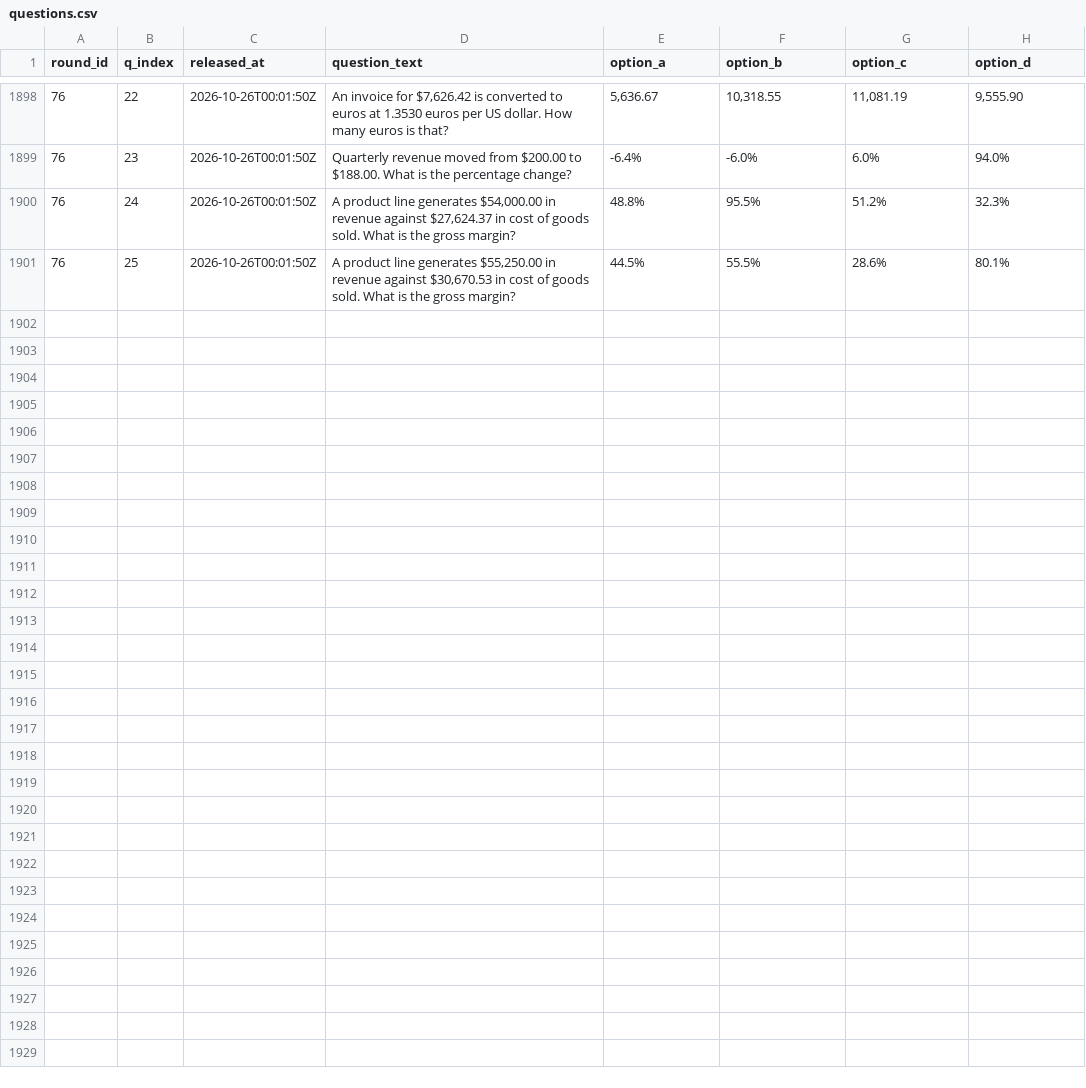
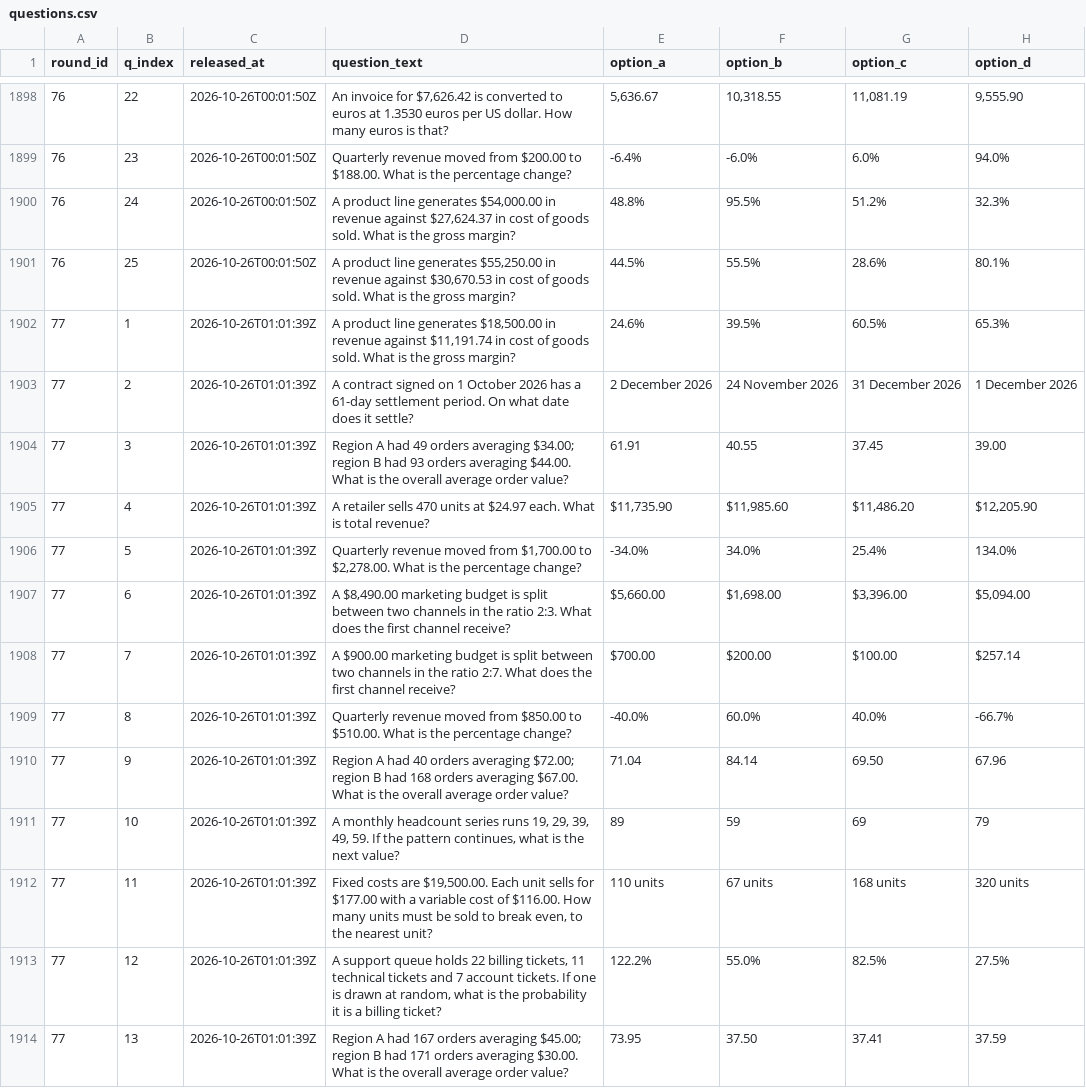
Before and after one commit to FaisalXL/dso429-hourly-quiz-2, a CSV file: questions.csv, drawn as a sheet; only a part is shown, gaps mark what is left out; the diff covers the shown part only; the diff names each change by its address in the sheet, - before the commit and + after, or states it on an @@ line.

Commit message:
Release: 2026-10-26T01:01Z

```diff
--- a/questions.csv
+++ b/questions.csv
+row 1902: 77 | 1 | 2026-10-26T01:01:39Z | A product line generates $18,500.00 in revenue against $11,191.74 in cost of goods sold. What is the gross margin? | 24.6% | 39.5% | 60.5% | 65.3%
+row 1903: 77 | 2 | 2026-10-26T01:01:39Z | A contract signed on 1 October 2026 has a 61-day settlement period. On what date does it settle? | 2 December 2026 | 24 November 2026 | 31 December 2026 | 1 December 2026
+row 1904: 77 | 3 | 2026-10-26T01:01:39Z | Region A had 49 orders averaging $34.00; region B had 93 orders averaging $44.00. What is the overall average order value? | 61.91 | 40.55 | 37.45 | 39.00
+row 1905: 77 | 4 | 2026-10-26T01:01:39Z | A retailer sells 470 units at $24.97 each. What is total revenue? | $11,735.90 | $11,985.60 | $11,486.20 | $12,205.90
+row 1906: 77 | 5 | 2026-10-26T01:01:39Z | Quarterly revenue moved from $1,700.00 to $2,278.00. What is the percentage change? | -34.0% | 34.0% | 25.4% | 134.0%
+row 1907: 77 | 6 | 2026-10-26T01:01:39Z | A $8,490.00 marketing budget is split between two channels in the ratio 2:3. What does the first channel receive? | $5,660.00 | $1,698.00 | $3,396.00 | $5,094.00
+row 1908: 77 | 7 | 2026-10-26T01:01:39Z | A $900.00 marketing budget is split between two channels in the ratio 2:7. What does the first channel receive? | $700.00 | $200.00 | $100.00 | $257.14
+row 1909: 77 | 8 | 2026-10-26T01:01:39Z | Quarterly revenue moved from $850.00 to $510.00. What is the percentage change? | -40.0% | 60.0% | 40.0% | -66.7%
+row 1910: 77 | 9 | 2026-10-26T01:01:39Z | Region A had 40 orders averaging $72.00; region B had 168 orders averaging $67.00. What is the overall average order value? | 71.04 | 84.14 | 69.50 | 67.96
+row 1911: 77 | 10 | 2026-10-26T01:01:39Z | A monthly headcount series runs 19, 29, 39, 49, 59. If the pattern continues, what is the next value? | 89 | 59 | 69 | 79
+row 1912: 77 | 11 | 2026-10-26T01:01:39Z | Fixed costs are $19,500.00. Each unit sells for $177.00 with a variable cost of $116.00. How many units must be sold to break even, to the nearest unit? | 110 units | 67 units | 168 units | 320 units
+row 1913: 77 | 12 | 2026-10-26T01:01:39Z | A support queue holds 22 billing tickets, 11 technical tickets and 7 account tickets. If one is drawn at random, what is the probability it is a billing ticket? | 122.2% | 55.0% | 82.5% | 27.5%
+row 1914: 77 | 13 | 2026-10-26T01:01:39Z | Region A had 167 orders averaging $45.00; region B had 171 orders averaging $30.00. What is the overall average order value? | 73.95 | 37.50 | 37.41 | 37.59
```
Also changed, not shown: 12 added rows elsewhere in this file.
